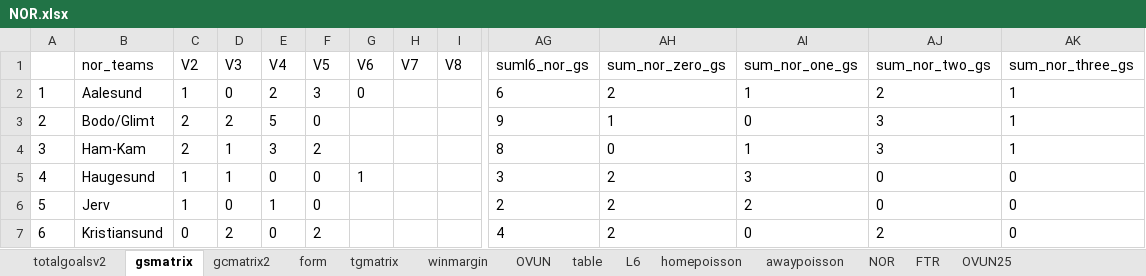
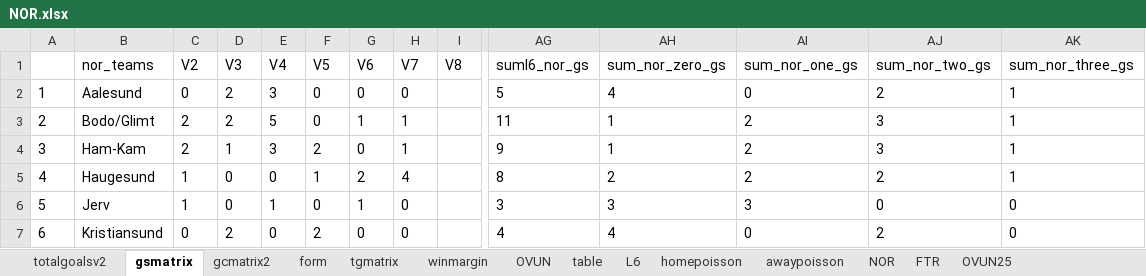
Before and after one commit to gitboyzorro5/Rsoccer, an Excel workbook: NL/NOR.xlsx, sheet gsmatrix, drawn as a sheet; only a part is shown, gaps mark what is left out; values as stored, in another font and other column widths than the file's, no borders; the diff covers the shown part only; the diff names each change by its address in the sheet, - before the commit and + after, or states it on an @@ line.

```diff
--- a/NL/NOR.xlsx (sheet gsmatrix)
+++ b/NL/NOR.xlsx (sheet gsmatrix)
-C2 (V2): 1
+C2 (V2): 0
-D2 (V3): 0
+D2 (V3): 2
-E2 (V4): 2
+E2 (V4): 3
-F2 (V5): 3
+F2 (V5): 0
-H2 (V7): (empty)
+H2 (V7): 0
-AG2 (suml6_nor_gs): 6
+AG2 (suml6_nor_gs): 5
-AH2 (sum_nor_zero_gs): 2
+AH2 (sum_nor_zero_gs): 4
-AI2 (sum_nor_one_gs): 1
+AI2 (sum_nor_one_gs): 0
-G3 (V6): (empty)
+G3 (V6): 1
-H3:H4 (V7): (empty)
+H3:H4 (V7): 1
-AG3 (suml6_nor_gs): 9
+AG3 (suml6_nor_gs): 11
-AI3 (sum_nor_one_gs): 0
+AI3 (sum_nor_one_gs): 2
-G4 (V6): (empty)
+G4 (V6): 0
-AG4 (suml6_nor_gs): 8
+AG4 (suml6_nor_gs): 9
-AH4 (sum_nor_zero_gs): 0
+AH4 (sum_nor_zero_gs): 1
-AI4 (sum_nor_one_gs): 1
+AI4 (sum_nor_one_gs): 2
-D5 (V3): 1
+D5 (V3): 0
-F5 (V5): 0
+F5 (V5): 1
-G5 (V6): 1
+G5 (V6): 2
-H5 (V7): (empty)
+H5 (V7): 4
-AG5 (suml6_nor_gs): 3
+AG5 (suml6_nor_gs): 8
-AI5 (sum_nor_one_gs): 3
+AI5 (sum_nor_one_gs): 2
-AJ5 (sum_nor_two_gs): 0
+AJ5 (sum_nor_two_gs): 2
-AK5 (sum_nor_three_gs): 0
+AK5 (sum_nor_three_gs): 1
-G6 (V6): (empty)
+G6 (V6): 1
-H6:H7 (V7): (empty)
+H6:H7 (V7): 0
-AG6 (suml6_nor_gs): 2
+AG6 (suml6_nor_gs): 3
-AH6 (sum_nor_zero_gs): 2
+AH6 (sum_nor_zero_gs): 3
-AI6 (sum_nor_one_gs): 2
+AI6 (sum_nor_one_gs): 3
-G7 (V6): (empty)
+G7 (V6): 0
-AH7 (sum_nor_zero_gs): 2
+AH7 (sum_nor_zero_gs): 4
```
Also changed, not shown: 76 edited cells elsewhere in this sheet, sheet NOR, sheet OVUN, sheet table, sheet gcmatrix2, sheet L6, sheet winmargin, 7 more sheets, NL/ARG.xlsx, NL/BRA.xlsx, 19 other files.
